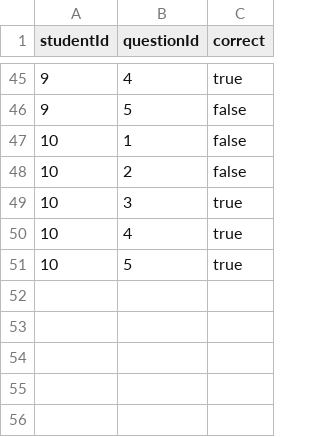
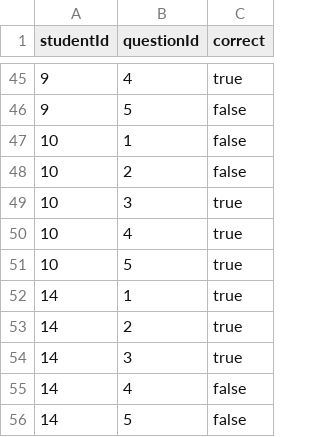
Before and after one commit to dima9997038/task-mytest, a CSV file: src/main/resources/results.csv, drawn as a sheet; only a part is shown, gaps mark what is left out; the diff names each change by its address in the sheet, - before the commit and + after, or states it on an @@ line.

```diff
--- a/src/main/resources/results.csv
+++ b/src/main/resources/results.csv
+row 52: 14 | 1 | true
+row 53: 14 | 2 | true
+row 54: 14 | 3 | true
+row 55: 14 | 4 | false
+row 56: 14 | 5 | false
```
Also changed, not shown: 6 other files.
